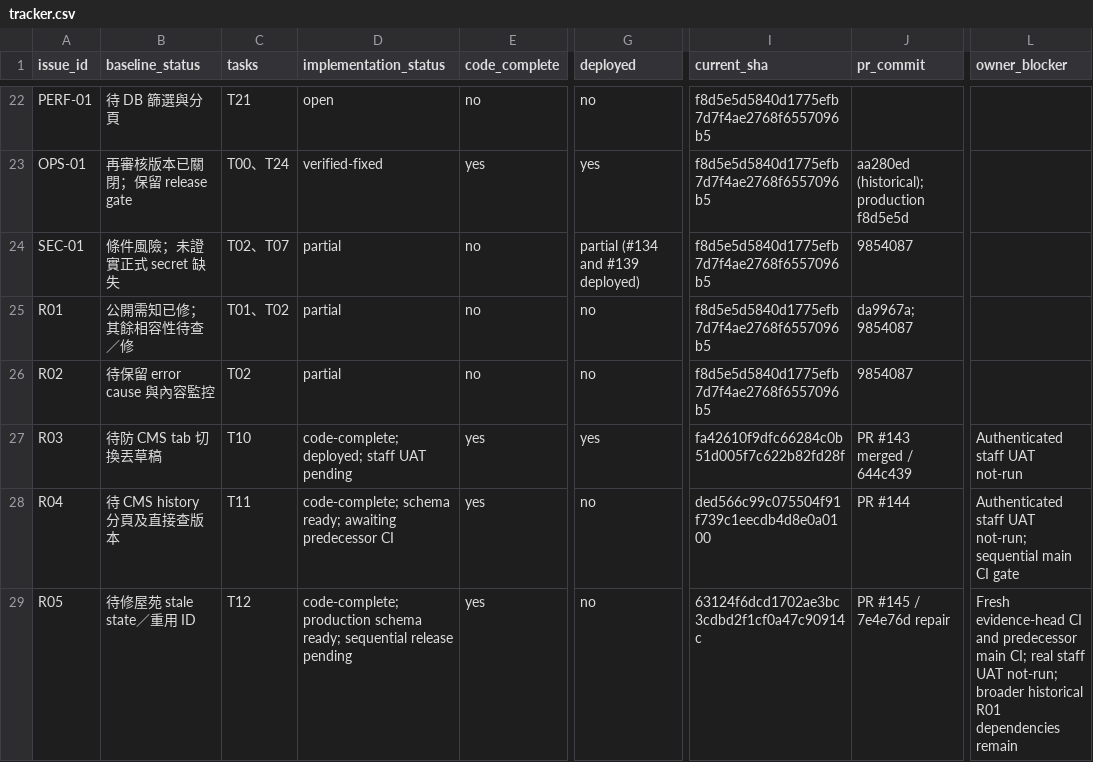
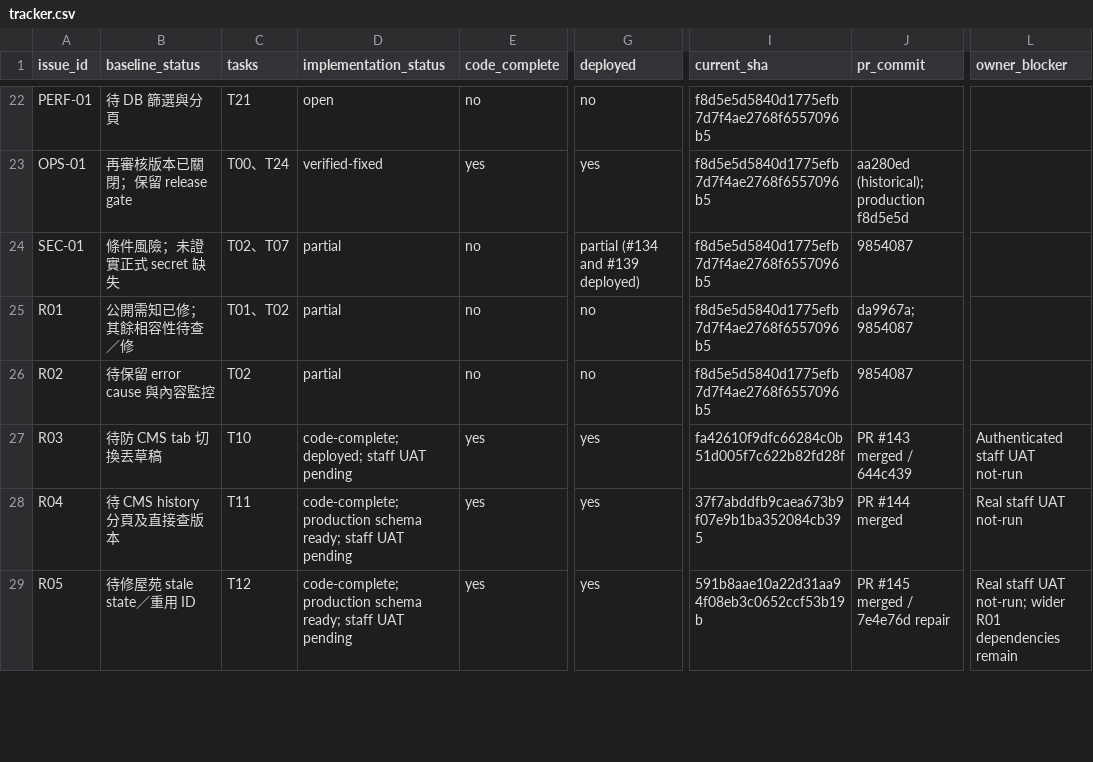
Before and after one commit to YNWAforever/hkscda, a CSV file: docs/evidence/audit-remediation-20260927/tracker.csv, drawn as a sheet; only a part is shown, gaps mark what is left out; the diff covers the shown part only; the diff names each change by its address in the sheet, - before the commit and + after, or states it on an @@ line.

```diff
--- a/docs/evidence/audit-remediation-20260927/tracker.csv
+++ b/docs/evidence/audit-remediation-20260927/tracker.csv
-D28 (implementation_status): code-complete; schema ready; awaiting predecessor CI
+D28 (implementation_status): code-complete; production schema ready; staff UAT pending
-G28:G29 (deployed): no
+G28:G29 (deployed): yes
-I28 (current_sha): ded566c99c075504f91f739c1eecdb4d8e0a0100
+I28 (current_sha): 37f7abddfb9caea673b9f07e9b1ba352084cb395
-J28 (pr_commit): PR #144
+J28 (pr_commit): PR #144 merged
-L28 (owner_blocker): Authenticated staff UAT not-run; sequential main CI gate
+L28 (owner_blocker): Real staff UAT not-run
-D29 (implementation_status): …schema ready; sequential release pending
+D29 (implementation_status): …schema ready; staff UAT pending
-I29 (current_sha): 63124f6dcd1702ae3bc3cdbd2f1cf0a47c90914c
+I29 (current_sha): 591b8aae10a22d31aa94f08eb3c0652ccf53b19b
-J29 (pr_commit): PR #145 / 7e4e76d repair
+J29 (pr_commit): PR #145 merged / 7e4e76d repair
-L29 (owner_blocker): Fresh evidence-head CI and predecessor main CI; real staff UAT not-run; broader historical R01 dependencies…
+L29 (owner_blocker): Real staff UAT not-run; wider R01 dependencies…
```
Also changed, not shown: 11 edited cells elsewhere in this file, 3 other files.
